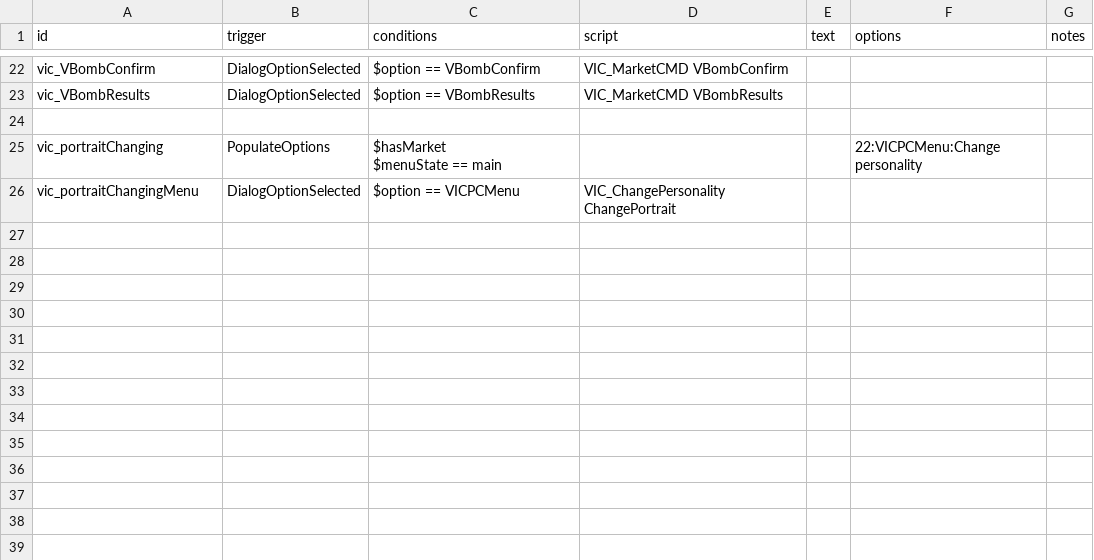
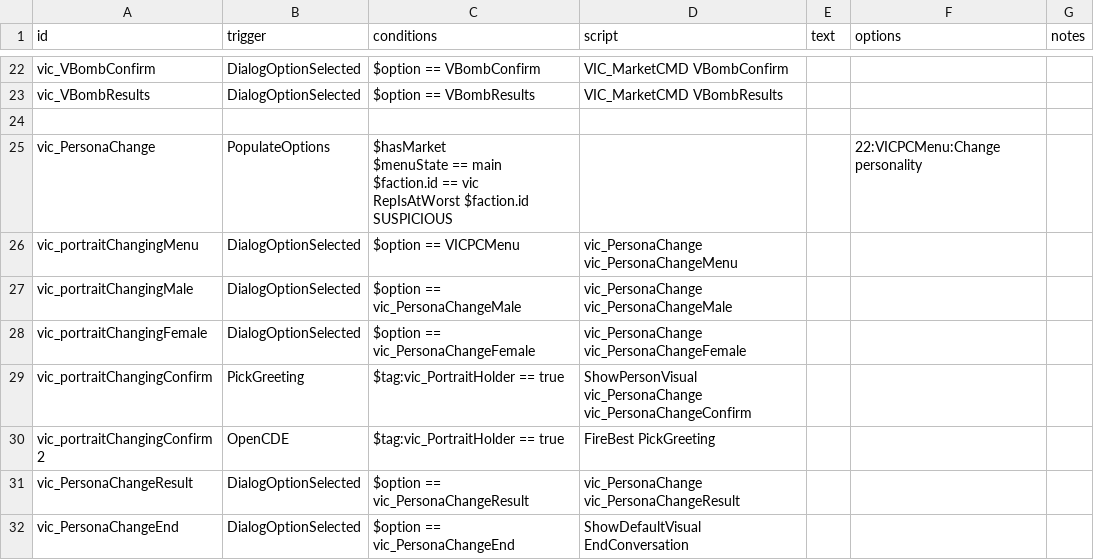
Before and after one commit to AstaratStarsector/VIC, a CSV file: VIC/data/campaign/rules.csv, drawn as a sheet; only a part is shown, gaps mark what is left out.

```diff
--- a/VIC/data/campaign/rules.csv
+++ b/VIC/data/campaign/rules.csv
@@ -38,4 +38,17 @@ vic_VBombResults,DialogOptionSelected,$option == VBombResults,VIC_MarketCMD VBom
 ,,,,,,
-vic_portraitChanging,PopulateOptions,"$hasMarket
-$menuState == main",,,22:VICPCMenu:Change personality,
-vic_portraitChangingMenu,DialogOptionSelected,$option == VICPCMenu,VIC_ChangePersonality ChangePortrait,,,
+vic_PersonaChange,PopulateOptions,"$hasMarket
+$menuState == main
+$faction.id == vic
+RepIsAtWorst $faction.id SUSPICIOUS",,,22:VICPCMenu:Change personality,
+vic_portraitChangingMenu,DialogOptionSelected,$option == VICPCMenu,vic_PersonaChange vic_PersonaChangeMenu,,,
+vic_portraitChangingMale,DialogOptionSelected,$option == vic_PersonaChangeMale,vic_PersonaChange vic_PersonaChangeMale,,,
+vic_portraitChangingFemale,DialogOptionSelected,$option == vic_PersonaChangeFemale,vic_PersonaChange vic_PersonaChangeFemale,,,
+vic_portraitChangingConfirm,PickGreeting,$tag:vic_PortraitHolder == true,"ShowPersonVisual
+vic_PersonaChange vic_PersonaChangeConfirm
+",,,
+vic_portraitChangingConfirm2,OpenCDE,$tag:vic_PortraitHolder == true,FireBest PickGreeting,,,
+vic_PersonaChangeResult,DialogOptionSelected,$option == vic_PersonaChangeResult,vic_PersonaChange vic_PersonaChangeResult,,,
+vic_PersonaChangeEnd,DialogOptionSelected,"$option == vic_PersonaChangeEnd
+","ShowDefaultVisual
+EndConversation
+",,,
```
Also changed, not shown: VIC/data/hullmods/hull_mods.csv, VIC/data/hulls/ship_data.csv, 56 other files.
